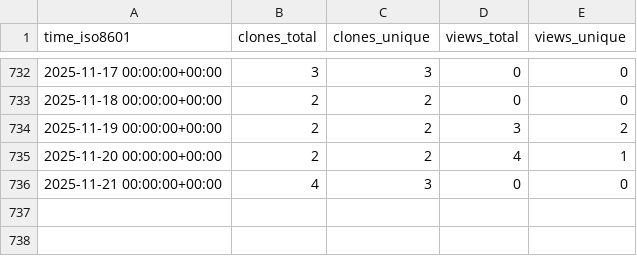
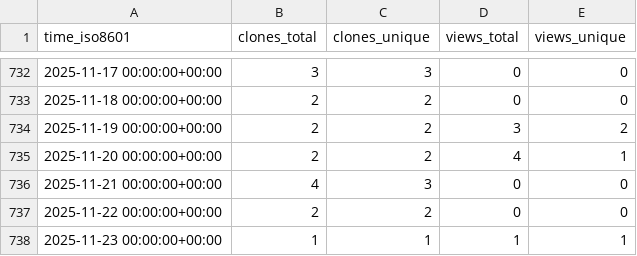
Before and after one commit to Inria-NERV/happyFeat, a CSV file: Inria-NERV/happyFeat/ghrs-data/views_clones_aggregate.csv, drawn as a sheet; only a part is shown, gaps mark what is left out; the diff names each change by its address in the sheet, - before the commit and + after, or states it on an @@ line.

```diff
--- a/Inria-NERV/happyFeat/ghrs-data/views_clones_aggregate.csv
+++ b/Inria-NERV/happyFeat/ghrs-data/views_clones_aggregate.csv
+row 737: 2025-11-22 00:00:00+00:00 | 2 | 2 | 0 | 0
+row 738: 2025-11-23 00:00:00+00:00 | 1 | 1 | 1 | 1
```
Also changed, not shown: 1 other file.
